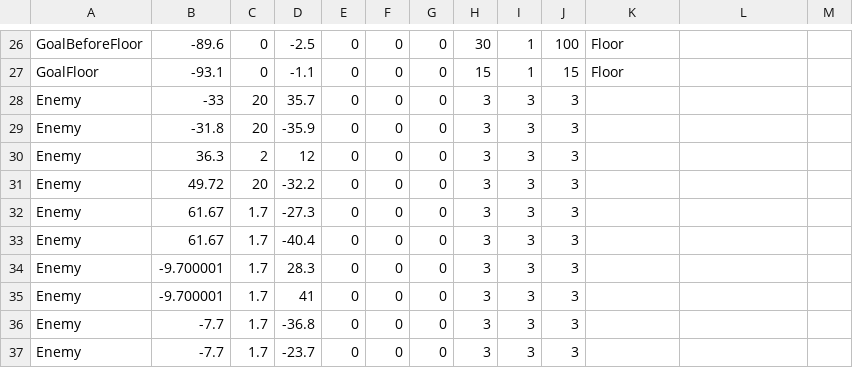
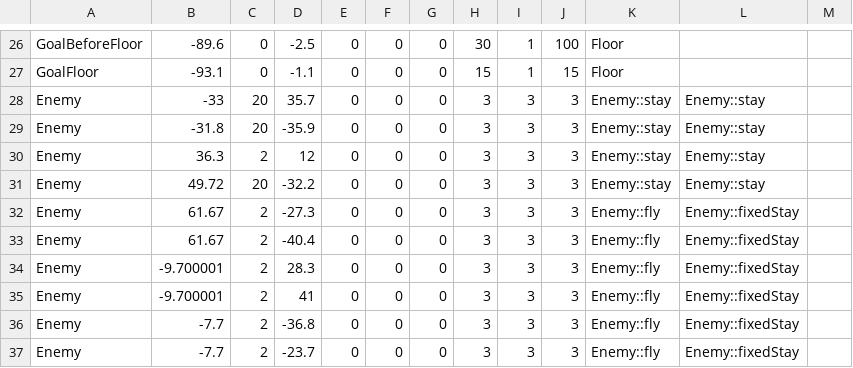
Before and after one commit to wizgame2023/heatroid, a CSV file: media/CSV/Stagedata3.csv, drawn as a sheet; only a part is shown, gaps mark what is left out.

Commit message:
Enemy読み込み修正

```diff
--- a/media/CSV/Stagedata3.csv
+++ b/media/CSV/Stagedata3.csv
@@ -27,11 +27,11 @@ GoalBeforeFloor,-89.6,0,-2.5,0,0,0,30,1,100,Floor,,
 GoalFloor,-93.1,0,-1.1,0,0,0,15,1,15,Floor,,
-Enemy,-33,20,35.7,0,0,0,3,3,3,,,
-Enemy,-31.8,20,-35.9,0,0,0,3,3,3,,,
-Enemy,36.3,2,12,0,0,0,3,3,3,,,
-Enemy,49.72,20,-32.2,0,0,0,3,3,3,,,
-Enemy,61.67,1.7,-27.3,0,0,0,3,3,3,,,
-Enemy,61.67,1.7,-40.4,0,0,0,3,3,3,,,
-Enemy,-9.700001,1.7,28.3,0,0,0,3,3,3,,,
-Enemy,-9.700001,1.7,41,0,0,0,3,3,3,,,
-Enemy,-7.7,1.7,-36.8,0,0,0,3,3,3,,,
-Enemy,-7.7,1.7,-23.7,0,0,0,3,3,3,,,
+Enemy,-33,20,35.7,0,0,0,3,3,3,Enemy::stay,Enemy::stay,
+Enemy,-31.8,20,-35.9,0,0,0,3,3,3,Enemy::stay,Enemy::stay,
+Enemy,36.3,2,12,0,0,0,3,3,3,Enemy::stay,Enemy::stay,
+Enemy,49.72,20,-32.2,0,0,0,3,3,3,Enemy::stay,Enemy::stay,
+Enemy,61.67,2,-27.3,0,0,0,3,3,3,Enemy::fly,Enemy::fixedStay,
+Enemy,61.67,2,-40.4,0,0,0,3,3,3,Enemy::fly,Enemy::fixedStay,
+Enemy,-9.700001,2,28.3,0,0,0,3,3,3,Enemy::fly,Enemy::fixedStay,
+Enemy,-9.700001,2,41,0,0,0,3,3,3,Enemy::fly,Enemy::fixedStay,
+Enemy,-7.7,2,-36.8,0,0,0,3,3,3,Enemy::fly,Enemy::fixedStay,
+Enemy,-7.7,2,-23.7,0,0,0,3,3,3,Enemy::fly,Enemy::fixedStay,
```
Also changed, not shown: media/CSV/GameStage.csv, media/CSV/Stagedata1.csv, 2 other files.
